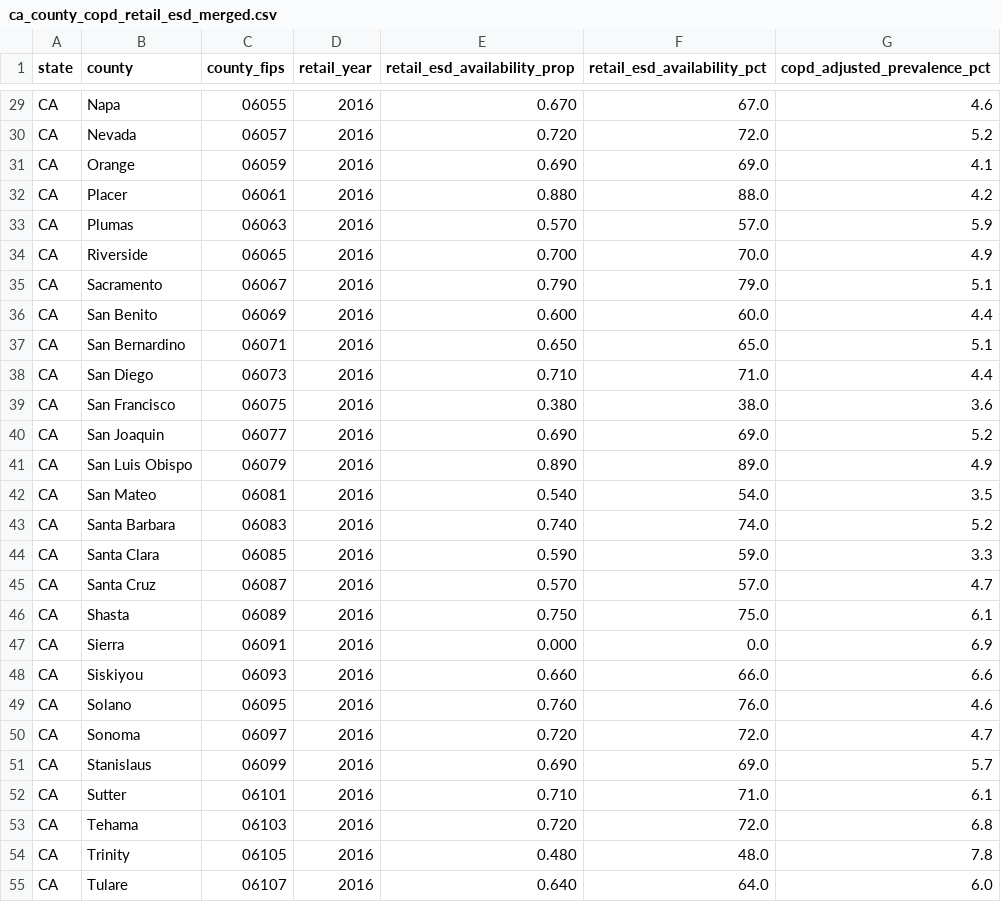
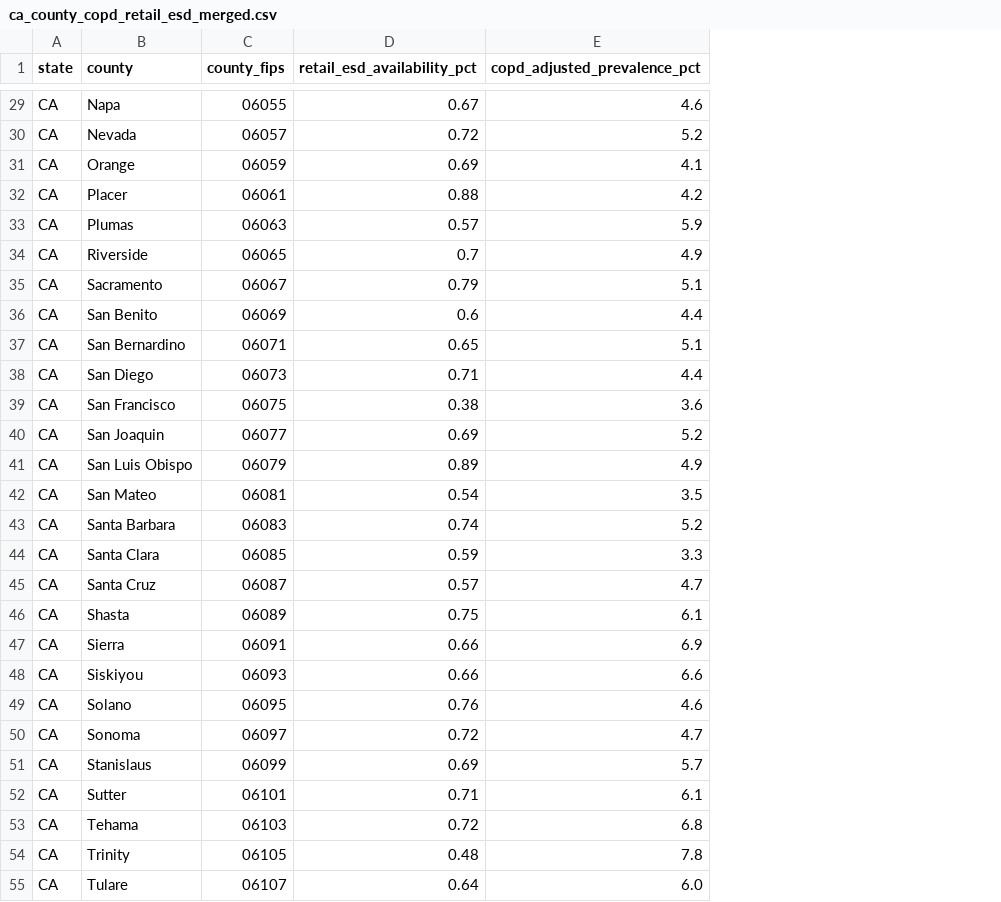
Before and after one commit to ucd-cosmos-data/26-the-data-miners-analysis, a CSV file: disease_data/data/processed/ca_county_copd_retail_esd_merged.csv, drawn as a sheet; only a part is shown, gaps mark what is left out; removed rows and columns are numbered as before the commit, all else as after; the diff covers the shown part only; the diff names each change by its address in the sheet, - before the commit and + after, or states it on an @@ line.

```diff
--- a/disease_data/data/processed/ca_county_copd_retail_esd_merged.csv
+++ b/disease_data/data/processed/ca_county_copd_retail_esd_merged.csv
-column D (retail_year), rows 29-55: all 2016
-column E (retail_esd_availability_prop), rows 29-55: 0.670 | 0.720 | 0.690 | 0.880 | 0.570 | 0.700 | 0.790 | 0.600 | 0.650 | 0.710 | 0.380 | 0.690 | 0.890 | 0.540 | 0.740 | 0.590 | 0.570 | 0.750 | 0.000 | 0.660 | 0.760 | 0.720 | 0.690 | 0.710 | 0.720 | 0.480 | 0.640
-D29 (retail_esd_availability_pct): 67.0
+D29 (retail_esd_availability_pct): 0.67
-D30 (retail_esd_availability_pct): 72.0
+D30 (retail_esd_availability_pct): 0.72
-D31 (retail_esd_availability_pct): 69.0
+D31 (retail_esd_availability_pct): 0.69
-D32 (retail_esd_availability_pct): 88.0
+D32 (retail_esd_availability_pct): 0.88
-D33 (retail_esd_availability_pct): 57.0
+D33 (retail_esd_availability_pct): 0.57
-D34 (retail_esd_availability_pct): 70.0
+D34 (retail_esd_availability_pct): 0.7
-D35 (retail_esd_availability_pct): 79.0
+D35 (retail_esd_availability_pct): 0.79
-D36 (retail_esd_availability_pct): 60.0
+D36 (retail_esd_availability_pct): 0.6
-D37 (retail_esd_availability_pct): 65.0
+D37 (retail_esd_availability_pct): 0.65
-D38 (retail_esd_availability_pct): 71.0
+D38 (retail_esd_availability_pct): 0.71
-D39 (retail_esd_availability_pct): 38.0
+D39 (retail_esd_availability_pct): 0.38
-D40 (retail_esd_availability_pct): 69.0
+D40 (retail_esd_availability_pct): 0.69
-D41 (retail_esd_availability_pct): 89.0
+D41 (retail_esd_availability_pct): 0.89
-D42 (retail_esd_availability_pct): 54.0
+D42 (retail_esd_availability_pct): 0.54
-D43 (retail_esd_availability_pct): 74.0
+D43 (retail_esd_availability_pct): 0.74
-D44 (retail_esd_availability_pct): 59.0
+D44 (retail_esd_availability_pct): 0.59
-D45 (retail_esd_availability_pct): 57.0
+D45 (retail_esd_availability_pct): 0.57
-D46 (retail_esd_availability_pct): 75.0
+D46 (retail_esd_availability_pct): 0.75
-D47 (retail_esd_availability_pct): 0.0
+D47 (retail_esd_availability_pct): 0.66
-D48 (retail_esd_availability_pct): 66.0
+D48 (retail_esd_availability_pct): 0.66
-D49 (retail_esd_availability_pct): 76.0
+D49 (retail_esd_availability_pct): 0.76
-D50 (retail_esd_availability_pct): 72.0
+D50 (retail_esd_availability_pct): 0.72
-D51 (retail_esd_availability_pct): 69.0
+D51 (retail_esd_availability_pct): 0.69
-D52 (retail_esd_availability_pct): 71.0
+D52 (retail_esd_availability_pct): 0.71
-D53 (retail_esd_availability_pct): 72.0
+D53 (retail_esd_availability_pct): 0.72
-D54 (retail_esd_availability_pct): 48.0
+D54 (retail_esd_availability_pct): 0.48
-D55 (retail_esd_availability_pct): 64.0
+D55 (retail_esd_availability_pct): 0.64
```
Also changed, not shown: 31 edited cells elsewhere in this file, disease_data/data/interim/retail_esd_availability_clean.csv, 2 other files.
